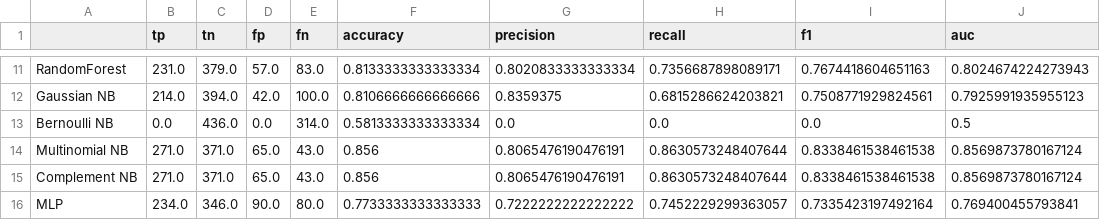
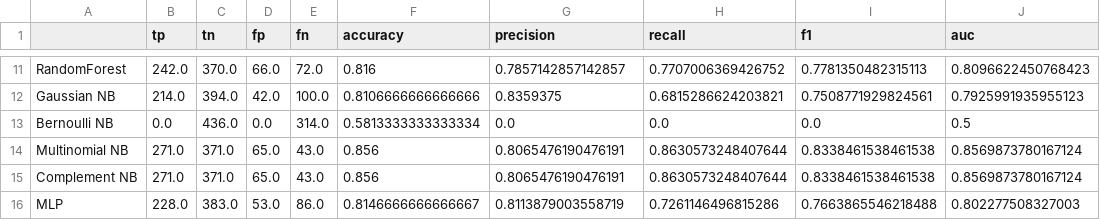
Before and after one commit to feelbergood/CSC522-Project, a CSV file: results/train_evaluation_no_tuning.csv, drawn as a sheet; only a part is shown, gaps mark what is left out; the diff covers the shown part only; the diff names each change by its address in the sheet, - before the commit and + after, or states it on an @@ line.

```diff
--- a/results/train_evaluation_no_tuning.csv
+++ b/results/train_evaluation_no_tuning.csv
-B11 (tp): 231.0
+B11 (tp): 242.0
-C11 (tn): 379.0
+C11 (tn): 370.0
-D11 (fp): 57.0
+D11 (fp): 66.0
-E11 (fn): 83.0
+E11 (fn): 72.0
-F11 (accuracy): 0.8133333333333334
+F11 (accuracy): 0.816
-G11 (precision): 0.8020833333333334
+G11 (precision): 0.7857142857142857
-H11 (recall): 0.7356687898089171
+H11 (recall): 0.7707006369426752
-I11 (f1): 0.7674418604651163
+I11 (f1): 0.7781350482315113
-J11 (auc): 0.8024674224273943
+J11 (auc): 0.8096622450768423
-B16 (tp): 234.0
+B16 (tp): 228.0
-C16 (tn): 346.0
+C16 (tn): 383.0
-D16 (fp): 90.0
+D16 (fp): 53.0
-E16 (fn): 80.0
+E16 (fn): 86.0
-F16 (accuracy): 0.7733333333333333
+F16 (accuracy): 0.8146666666666667
-G16 (precision): 0.7222222222222222
+G16 (precision): 0.8113879003558719
-H16 (recall): 0.7452229299363057
+H16 (recall): 0.7261146496815286
-I16 (f1): 0.7335423197492164
+I16 (f1): 0.7663865546218488
-J16 (auc): 0.769400455793841
+J16 (auc): 0.802277508327003
```
Also changed, not shown: 27 edited cells elsewhere in this file, 6 other files.
